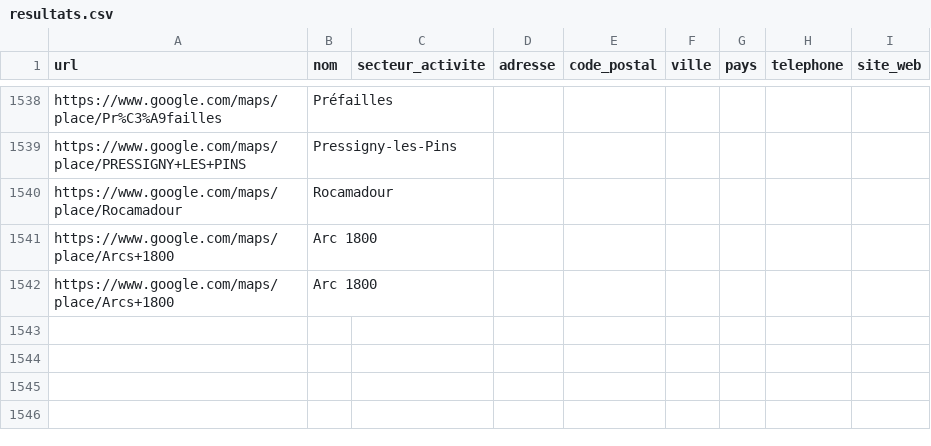
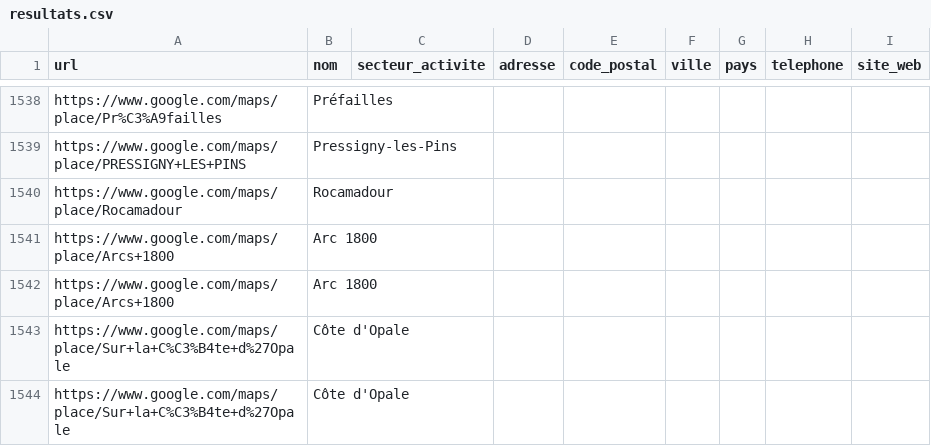
Before and after one commit to acomiste/MAPS-2, a CSV file: resultats.csv, drawn as a sheet; only a part is shown, gaps mark what is left out.

```diff
--- a/resultats.csv
+++ b/resultats.csv
@@ -3860 +3860,3 @@ https://www.google.com/maps/place/Arcs+1800,Arc 1800,,,,,,,
 https://www.google.com/maps/place/Arcs+1800,Arc 1800,,,,,,,
+https://www.google.com/maps/place/Sur+la+C%C3%B4te+d%27Opale,Côte d'Opale,,,,,,,
+https://www.google.com/maps/place/Sur+la+C%C3%B4te+d%27Opale,Côte d'Opale,,,,,,,
```
Also changed, not shown: 1 other file.
